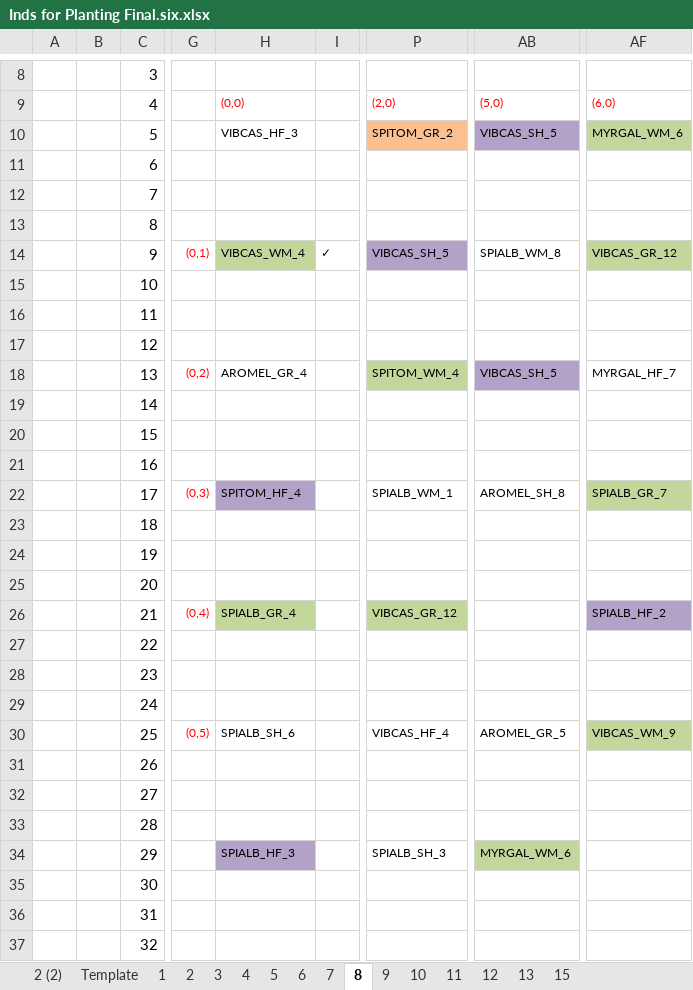
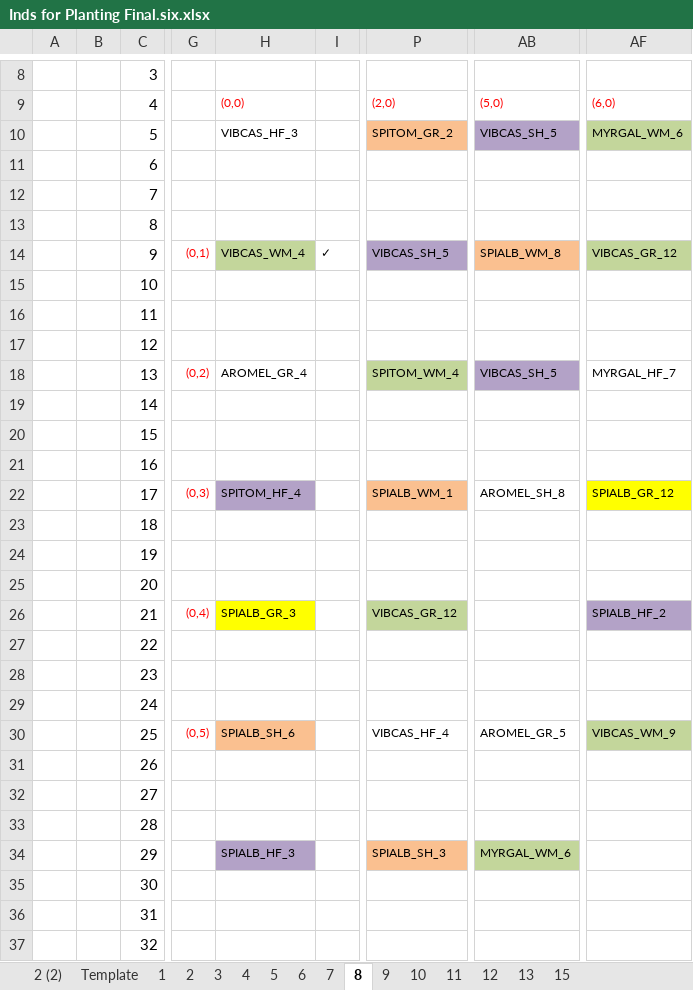
Before and after one commit to lizzieinvancouver/wildhellgarden, an Excel workbook: Planning/Inds for Planting Final.six.xlsx, sheet 8, drawn as a sheet; only a part is shown, gaps mark what is left out; values as stored, in another font and other column widths than the file's, no borders; the diff names each change by its address in the sheet, - before the commit and + after, or states it on an @@ line.

```diff
--- a/Planning/Inds for Planting Final.six.xlsx (sheet 8)
+++ b/Planning/Inds for Planting Final.six.xlsx (sheet 8)
-AB14 fill: none
+AB14 fill: #FAC090
-P22 fill: none
+P22 fill: #FAC090
-AF22: SPIALB_GR_7
+AF22: SPIALB_GR_12
-AF22 fill: #C3D69B
+AF22 fill: #FFFF00
-H26: SPIALB_GR_4
+H26: SPIALB_GR_3
-H26 fill: #C3D69B
+H26 fill: #FFFF00
-H30 fill: none
+H30 fill: #FAC090
-P34 fill: none
+P34 fill: #FAC090
```
Also changed, not shown: sheet 10, sheet 7, sheet 2, sheet 6, sheet 11, sheet 13, 2 more sheets, 21 other files.
